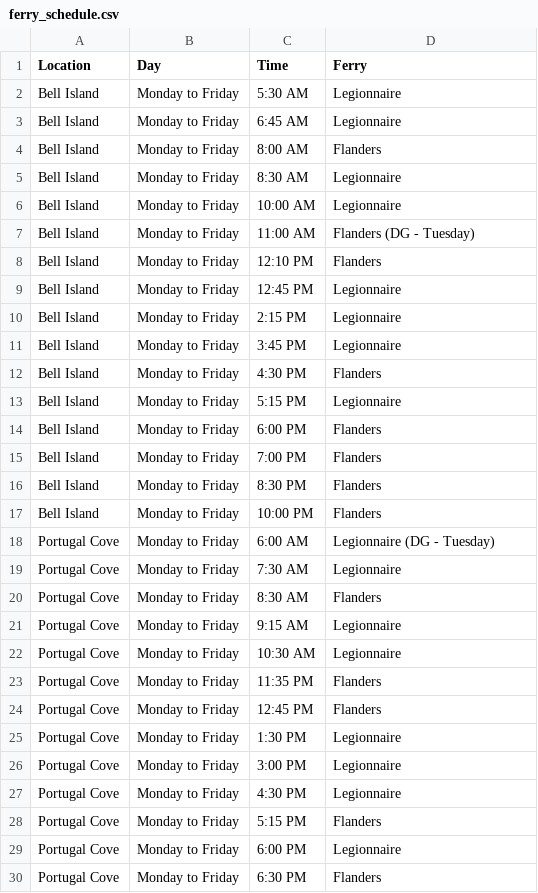
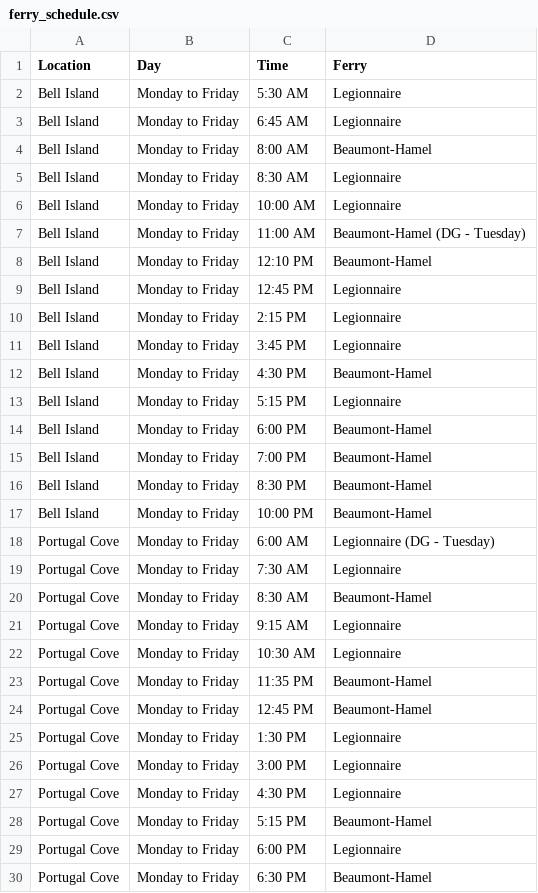
Before and after one commit to stevew83/ferryweather, a CSV file: ferry_schedule.csv, drawn as a sheet; only a part is shown; the diff covers the shown part only.

Commit message:
Update ferry_schedule.csv

```diff
--- a/ferry_schedule.csv
+++ b/ferry_schedule.csv
@@ -3,7 +3,7 @@ Bell Island,Monday to Friday,5:30 AM,Legionnaire
 Bell Island,Monday to Friday,6:45 AM,Legionnaire
-Bell Island,Monday to Friday,8:00 AM,Flanders
+Bell Island,Monday to Friday,8:00 AM,Beaumont-Hamel
 Bell Island,Monday to Friday,8:30 AM,Legionnaire
 Bell Island,Monday to Friday,10:00 AM,Legionnaire
-Bell Island,Monday to Friday,11:00 AM,Flanders (DG - Tuesday)
-Bell Island,Monday to Friday,12:10 PM,Flanders
+Bell Island,Monday to Friday,11:00 AM,Beaumont-Hamel (DG - Tuesday)
+Bell Island,Monday to Friday,12:10 PM,Beaumont-Hamel
 Bell Island,Monday to Friday,12:45 PM,Legionnaire
@@ -11,15 +11,15 @@ Bell Island,Monday to Friday,2:15 PM,Legionnaire
 Bell Island,Monday to Friday,3:45 PM,Legionnaire
-Bell Island,Monday to Friday,4:30 PM,Flanders
+Bell Island,Monday to Friday,4:30 PM,Beaumont-Hamel
 Bell Island,Monday to Friday,5:15 PM,Legionnaire
-Bell Island,Monday to Friday,6:00 PM,Flanders
-Bell Island,Monday to Friday,7:00 PM,Flanders
-Bell Island,Monday to Friday,8:30 PM,Flanders
-Bell Island,Monday to Friday,10:00 PM,Flanders
+Bell Island,Monday to Friday,6:00 PM,Beaumont-Hamel
+Bell Island,Monday to Friday,7:00 PM,Beaumont-Hamel
+Bell Island,Monday to Friday,8:30 PM,Beaumont-Hamel
+Bell Island,Monday to Friday,10:00 PM,Beaumont-Hamel
 Portugal Cove,Monday to Friday,6:00 AM,Legionnaire (DG - Tuesday)
 Portugal Cove,Monday to Friday,7:30 AM,Legionnaire
-Portugal Cove,Monday to Friday,8:30 AM,Flanders
+Portugal Cove,Monday to Friday,8:30 AM,Beaumont-Hamel
 Portugal Cove,Monday to Friday,9:15 AM,Legionnaire
 Portugal Cove,Monday to Friday,10:30 AM,Legionnaire
-Portugal Cove,Monday to Friday,11:35 PM,Flanders
-Portugal Cove,Monday to Friday,12:45 PM,Flanders
+Portugal Cove,Monday to Friday,11:35 PM,Beaumont-Hamel
+Portugal Cove,Monday to Friday,12:45 PM,Beaumont-Hamel
 Portugal Cove,Monday to Friday,1:30 PM,Legionnaire
@@ -27,4 +27,4 @@ Portugal Cove,Monday to Friday,3:00 PM,Legionnaire
 Portugal Cove,Monday to Friday,4:30 PM,Legionnaire
-Portugal Cove,Monday to Friday,5:15 PM,Flanders
+Portugal Cove,Monday to Friday,5:15 PM,Beaumont-Hamel
 Portugal Cove,Monday to Friday,6:00 PM,Legionnaire
-Portugal Cove,Monday to Friday,6:30 PM,Flanders
+Portugal Cove,Monday to Friday,6:30 PM,Beaumont-Hamel
```
Also changed, not shown: 34 edited cells elsewhere in this file.
